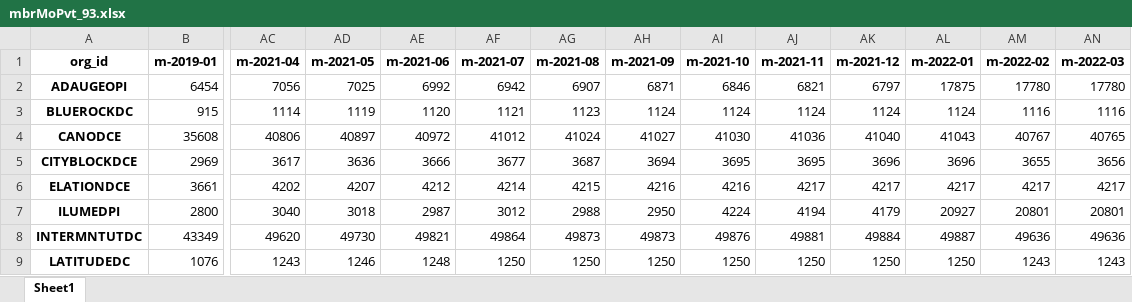
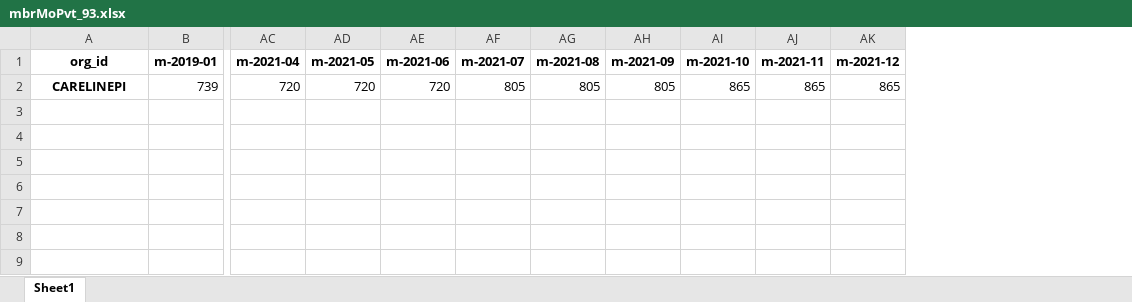
Before and after one commit to mikeoconnor-cj/pythonWrk, an Excel workbook: mbrMoPvt_93.xlsx, sheet Sheet1, drawn as a sheet; only a part is shown, gaps mark what is left out; values as stored, in another font and other column widths than the file's, no borders; removed rows and columns are numbered as before the commit, all else as after; rows hold the shown columns only; the diff names each change by its address in the sheet, - before the commit and + after, or states it on an @@ line.

```diff
--- a/mbrMoPvt_93.xlsx (sheet Sheet1)
+++ b/mbrMoPvt_93.xlsx (sheet Sheet1)
-column AL (m-2022-01), empty
-column AM (m-2022-02), empty
-column AN (m-2022-03), empty
-row 2: ADAUGEOPI | 6454 | 7056 | 7025 | 6992 | 6942 | 6907 | 6871 | 6846 | 6821 | 6797 | 17875 | 17780 | 17780
-row 3: BLUEROCKDC | 915 | 1114 | 1119 | 1120 | 1121 | 1123 | 1124 | 1124 | 1124 | 1124 | 1124 | 1116 | 1116
-row 4: CANODCE | 35608 | 40806 | 40897 | 40972 | 41012 | 41024 | 41027 | 41030 | 41036 | 41040 | 41043 | 40767 | 40765
-row 5: CITYBLOCKDCE | 2969 | 3617 | 3636 | 3666 | 3677 | 3687 | 3694 | 3695 | 3695 | 3696 | 3696 | 3655 | 3656
-row 6: ELATIONDCE | 3661 | 4202 | 4207 | 4212 | 4214 | 4215 | 4216 | 4216 | 4217 | 4217 | 4217 | 4217 | 4217
-row 7: ILUMEDPI | 2800 | 3040 | 3018 | 2987 | 3012 | 2988 | 2950 | 4224 | 4194 | 4179 | 20927 | 20801 | 20801
-row 8: INTERMNTUTDC | 43349 | 49620 | 49730 | 49821 | 49864 | 49873 | 49873 | 49876 | 49881 | 49884 | 49887 | 49636 | 49636
-row 9: LATITUDEDC | 1076 | 1243 | 1246 | 1248 | 1250 | 1250 | 1250 | 1250 | 1250 | 1250 | 1250 | 1243 | 1243
+row 2: CARELINEPI | 739 | 720 | 720 | 720 | 805 | 805 | 805 | 865 | 865 | 865
```
Also changed, not shown: mbrMoPvt_94.xlsx.
